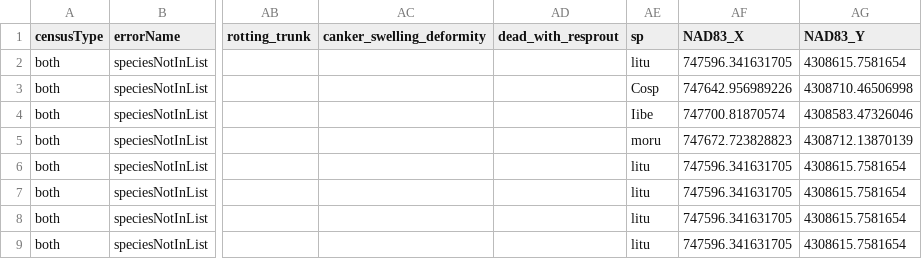
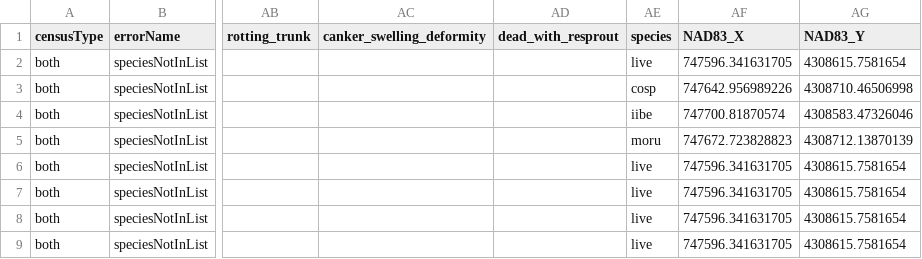
Before and after one commit to SCBI-ForestGEO/2023census, a CSV file: QAQC_reports/allErrors.csv, drawn as a sheet; only a part is shown, gaps mark what is left out; the diff names each change by its address in the sheet, - before the commit and + after, or states it on an @@ line.

```diff
--- a/QAQC_reports/allErrors.csv
+++ b/QAQC_reports/allErrors.csv
-AE1: sp
+AE1: species
-AE2 (species): litu
+AE2 (species): live
-AE3 (species): Cosp
+AE3 (species): cosp
-AE4 (species): Iibe
+AE4 (species): iibe
-AE6:AE9 (species): litu
+AE6:AE9 (species): live
```
